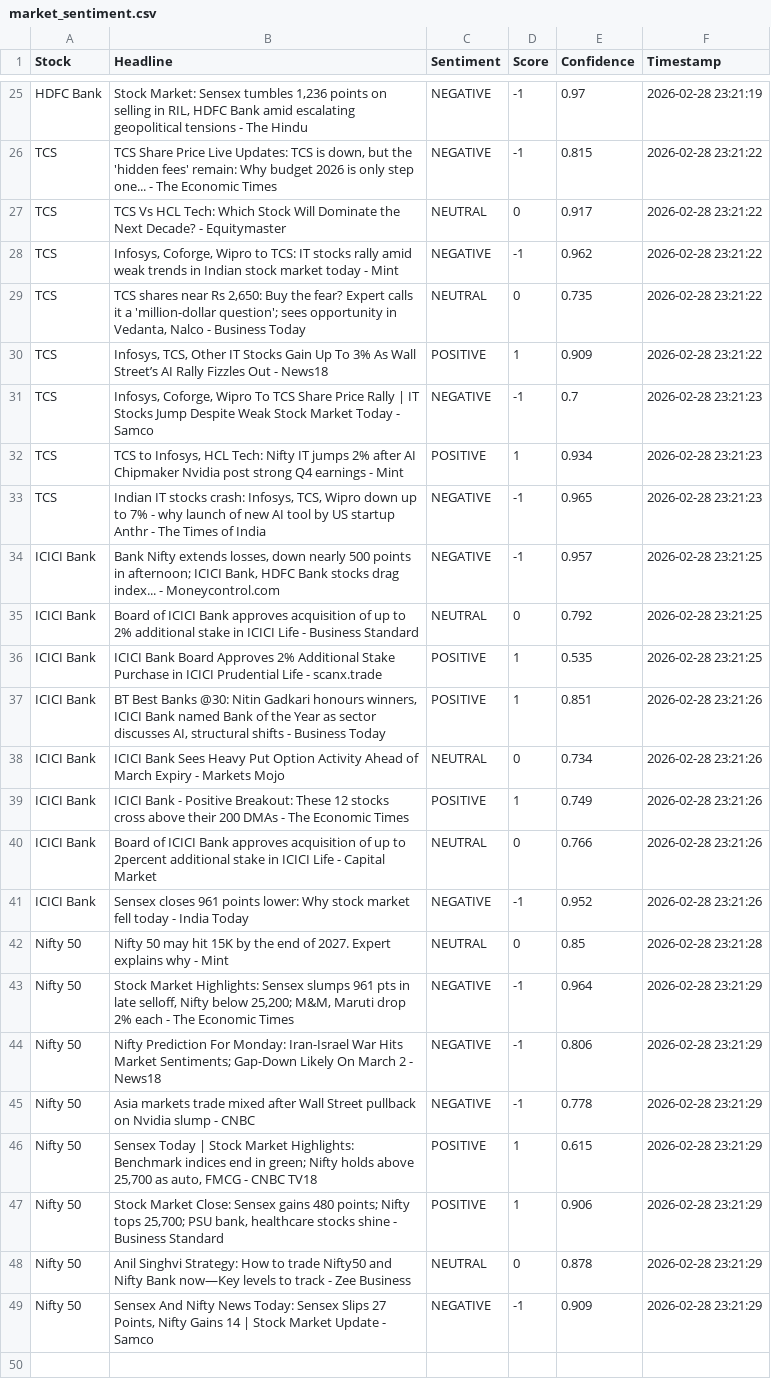
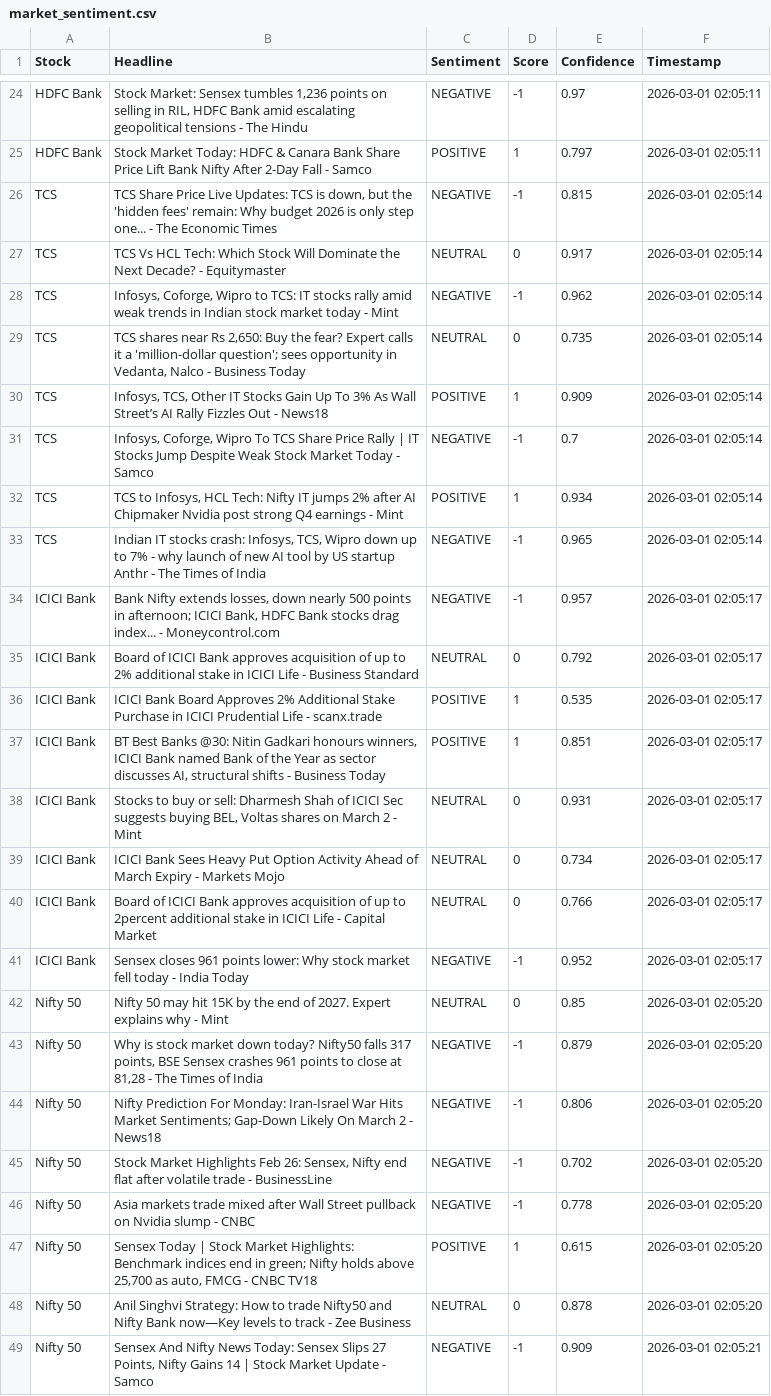
Before and after one commit to mister-raj/market-sentiment-terminal, a CSV file: market_sentiment.csv, drawn as a sheet; only a part is shown, gaps mark what is left out; removed rows and columns are numbered as before the commit, all else as after; the diff covers the shown part only; the diff names each change by its address in the sheet, - before the commit and + after, or states it on an @@ line.

```diff
--- a/market_sentiment.csv
+++ b/market_sentiment.csv
-F24 (Timestamp): 2026-02-28 23:21:19
+F24 (Timestamp): 2026-03-01 02:05:11
+row 25: HDFC Bank | Stock Market Today: HDFC & Canara Bank Share Price Lift Bank Nifty After 2-Day Fall - Samco | POSITIVE | 1 | 0.797 | 2026-03-01 02:05:11
-F26:F30 (Timestamp): 2026-02-28 23:21:22
+F26:F30 (Timestamp): 2026-03-01 02:05:14
-F31:F33 (Timestamp): 2026-02-28 23:21:23
+F31:F33 (Timestamp): 2026-03-01 02:05:14
-F34:F36 (Timestamp): 2026-02-28 23:21:25
+F34:F36 (Timestamp): 2026-03-01 02:05:17
-F37 (Timestamp): 2026-02-28 23:21:26
+F37 (Timestamp): 2026-03-01 02:05:17
+row 38: ICICI Bank | Stocks to buy or sell: Dharmesh Shah of ICICI Sec suggests buying BEL, Voltas shares on March 2 - Mint | NEUTRAL | 0 | 0.931 | 2026-03-01 02:05:17
-F39 (Timestamp): 2026-02-28 23:21:26
+F39 (Timestamp): 2026-03-01 02:05:17
-row 39: ICICI Bank | ICICI Bank - Positive Breakout: These 12 stocks cross above their 200 DMAs - The Economic Times | POSITIVE | 1 | 0.749 | 2026-02-28 23:21:26
-F40:F41 (Timestamp): 2026-02-28 23:21:26
+F40:F41 (Timestamp): 2026-03-01 02:05:17
-F42 (Timestamp): 2026-02-28 23:21:28
+F42 (Timestamp): 2026-03-01 02:05:20
-B43 (Headline): Stock Market Highlights: Sensex slumps 961 pts in late selloff, Nifty below 25,200; M&M, Maruti drop 2% each - The Economic Times
+B43 (Headline): Why is stock market down today? Nifty50 falls 317 points, BSE Sensex crashes 961 points to close at 81,28 - The Times of India
-E43 (Confidence): 0.964
+E43 (Confidence): 0.879
-F43:F44 (Timestamp): 2026-02-28 23:21:29
+F43:F44 (Timestamp): 2026-03-01 02:05:20
+row 45: Nifty 50 | Stock Market Highlights Feb 26: Sensex, Nifty end flat after volatile trade - BusinessLine | NEGATIVE | -1 | 0.702 | 2026-03-01 02:05:20
-F46:F47 (Timestamp): 2026-02-28 23:21:29
+F46:F47 (Timestamp): 2026-03-01 02:05:20
-row 47: Nifty 50 | Stock Market Close: Sensex gains 480 points; Nifty tops 25,700; PSU bank, healthcare stocks shine - Business Standard | POSITIVE | 1 | 0.906 | 2026-02-28 23:21:29
-F48 (Timestamp): 2026-02-28 23:21:29
+F48 (Timestamp): 2026-03-01 02:05:20
-F49 (Timestamp): 2026-02-28 23:21:29
+F49 (Timestamp): 2026-03-01 02:05:21
```
Also changed, not shown: 4 added rows, 5 removed rows and 34 edited cells elsewhere in this file.
